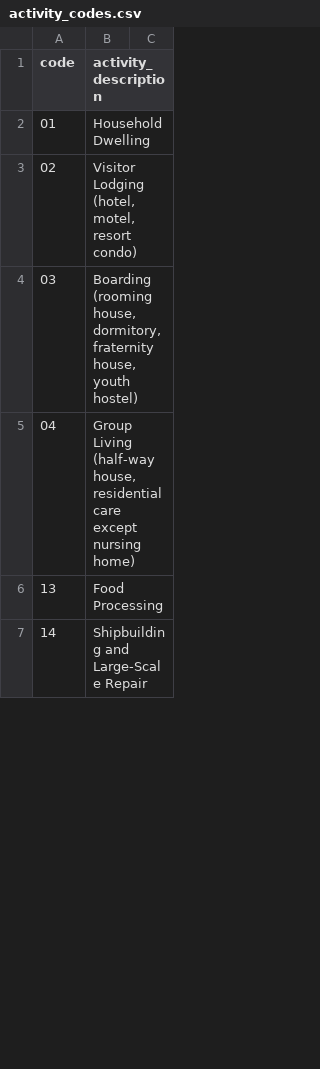
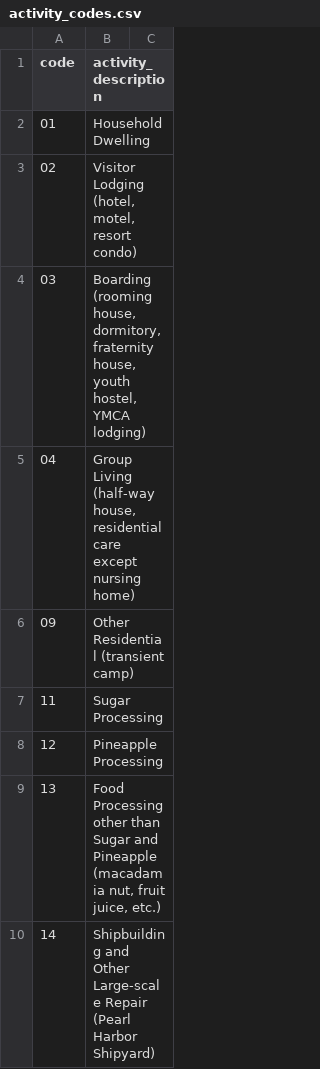
Before and after one commit to psrc/urbansim_data, a CSV file: data/honolulu_parcel/rawdata/activity_codes.csv, drawn as a sheet; only a part is shown; the diff covers the shown part only.

```diff
--- a/data/honolulu_parcel/rawdata/activity_codes.csv
+++ b/data/honolulu_parcel/rawdata/activity_codes.csv
@@ -4 +4 @@ code; activity_description
-03; Boarding (rooming house, dormitory, fraternity house, youth hostel)
+03;Boarding (rooming house, dormitory, fraternity house, youth hostel, YMCA lodging)	
@@ -6,2 +6,5 @@ code; activity_description
-13; Food Processing
-14; Shipbuilding and Large-Scale Repair
+09;Other Residential (transient camp)
+11;Sugar Processing
+12;Pineapple Processing
+13;Food Processing other than Sugar and Pineapple (macadamia nut, fruit juice, etc.)
+14;Shipbuilding and Other Large-scale Repair (Pearl Harbor Shipyard)
```
Also changed, not shown: 32 added rows and 34 edited cells elsewhere in this file, data/honolulu_parcel/rawdata/building_types.csv.
